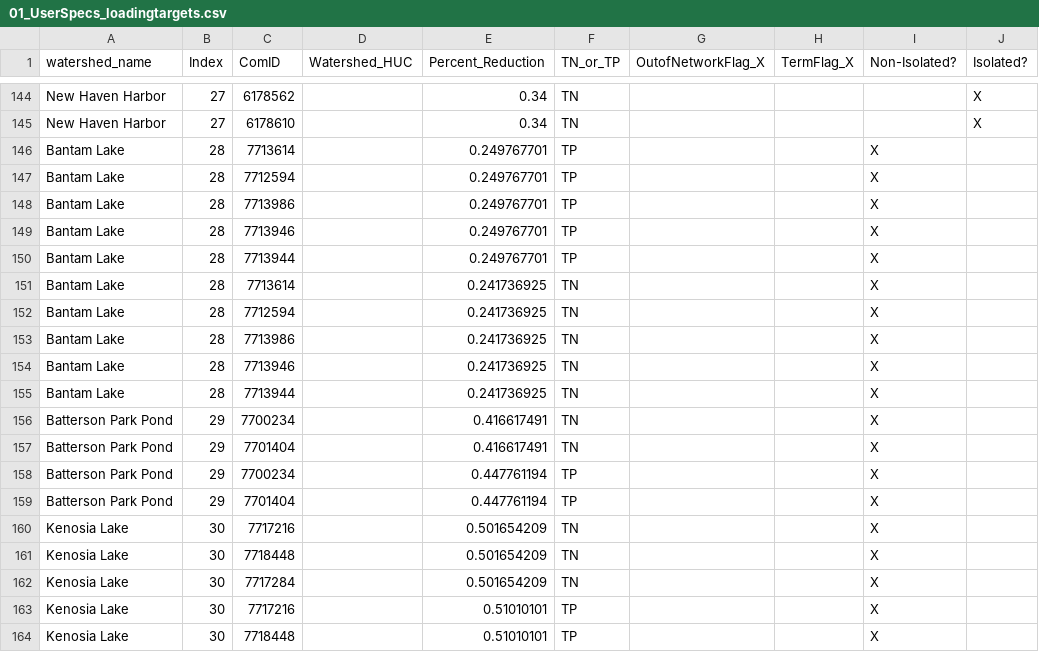
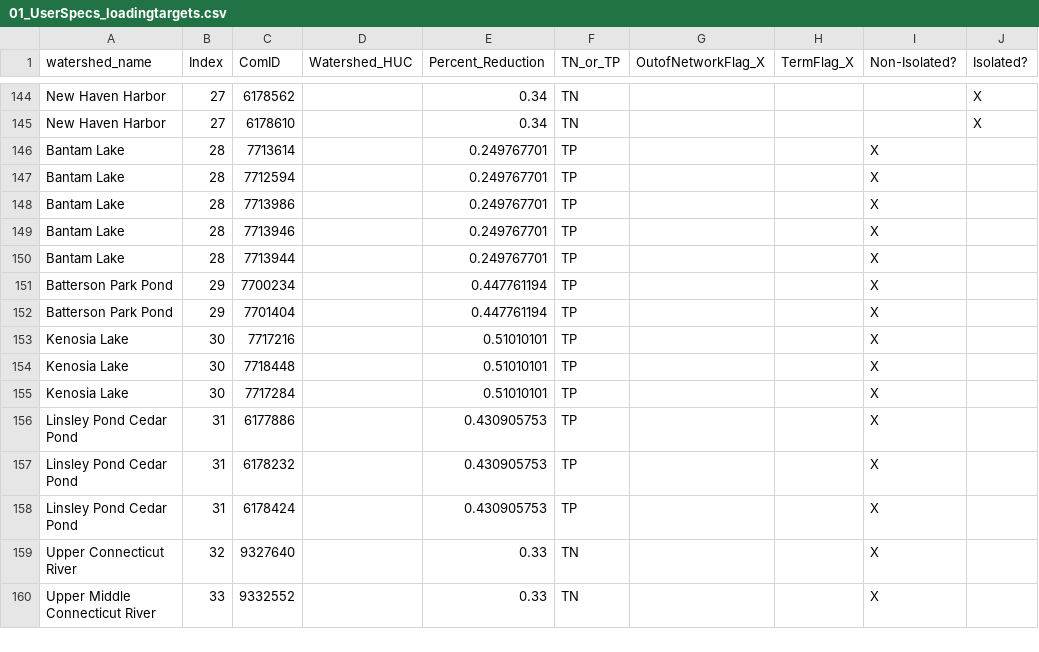
Before and after one commit to USEPA/RBEROSTV1D, a CSV file: RBEROST-Northeast/Preprocessing/Inputs/01_UserSpecs_loadingtargets.csv, drawn as a sheet; only a part is shown, gaps mark what is left out; the shorter side is filled out with more unchanged rows; the diff names each change by its address in the sheet, - before the commit and + after, or states it on an @@ line.

```diff
--- a/RBEROST-Northeast/Preprocessing/Inputs/01_UserSpecs_loadingtargets.csv
+++ b/RBEROST-Northeast/Preprocessing/Inputs/01_UserSpecs_loadingtargets.csv
-row 151: Bantam Lake | 28 | 7713614 |  | 0.241736925 | TN |  |  | X
-row 152: Bantam Lake | 28 | 7712594 |  | 0.241736925 | TN |  |  | X
-row 153: Bantam Lake | 28 | 7713986 |  | 0.241736925 | TN |  |  | X
-row 154: Bantam Lake | 28 | 7713946 |  | 0.241736925 | TN |  |  | X
-row 155: Bantam Lake | 28 | 7713944 |  | 0.241736925 | TN |  |  | X
-row 156: Batterson Park Pond | 29 | 7700234 |  | 0.416617491 | TN |  |  | X
-row 157: Batterson Park Pond | 29 | 7701404 |  | 0.416617491 | TN |  |  | X
-row 160: Kenosia Lake | 30 | 7717216 |  | 0.501654209 | TN |  |  | X
-row 161: Kenosia Lake | 30 | 7718448 |  | 0.501654209 | TN |  |  | X
-row 162: Kenosia Lake | 30 | 7717284 |  | 0.501654209 | TN |  |  | X
```
